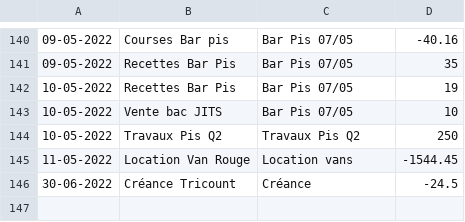
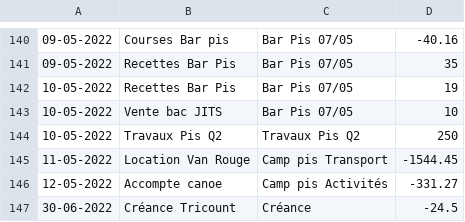
Before and after one commit to MaximeGodfriaux/ComptesPi, a CSV file: csv_files/compte.csv, drawn as a sheet; only a part is shown, gaps mark what is left out.

```diff
--- a/csv_files/compte.csv
+++ b/csv_files/compte.csv
@@ -144,3 +144,4 @@
 10-05-2022,Travaux Pis Q2,Travaux Pis Q2,250
-11-05-2022,Location Van Rouge,Location vans,-1544.45
+11-05-2022,Location Van Rouge,Camp pis Transport,-1544.45
+12-05-2022,Accompte canoe,Camp pis Activités,-331.27
 30-06-2022,Créance Tricount,Créance,-24.5
```
Also changed, not shown: 20 other files.
